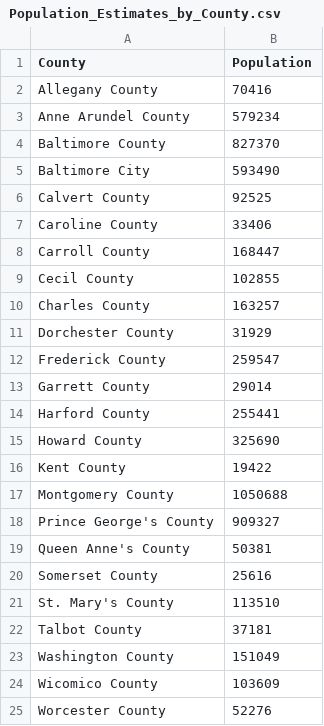
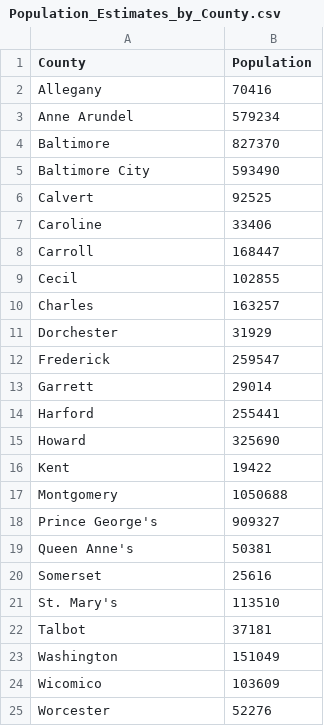
Before and after one commit to dennisgsmith/MDVaccineWatch, a CSV file: data/Population_Estimates_by_County.csv, drawn as a sheet.

```diff
--- a/data/Population_Estimates_by_County.csv
+++ b/data/Population_Estimates_by_County.csv
@@ -1,25 +1,25 @@
 "County","Population"
-"Allegany County","70416"
-"Anne Arundel County","579234"
-"Baltimore County","827370"
+"Allegany","70416"
+"Anne Arundel","579234"
+"Baltimore","827370"
 "Baltimore City","593490"
-"Calvert County","92525"
-"Caroline County","33406"
-"Carroll County","168447"
-"Cecil County","102855"
-"Charles County","163257"
-"Dorchester County","31929"
-"Frederick County","259547"
-"Garrett County","29014"
-"Harford County","255441"
-"Howard County","325690"
-"Kent County","19422"
-"Montgomery County","1050688"
-"Prince George's County","909327"
-"Queen Anne's County","50381"
-"Somerset County","25616"
-"St. Mary's County","113510"
-"Talbot County","37181"
-"Washington County","151049"
-"Wicomico County","103609"
-"Worcester County","52276"
+"Calvert","92525"
+"Caroline","33406"
+"Carroll","168447"
+"Cecil","102855"
+"Charles","163257"
+"Dorchester","31929"
+"Frederick","259547"
+"Garrett","29014"
+"Harford","255441"
+"Howard","325690"
+"Kent","19422"
+"Montgomery","1050688"
+"Prince George's","909327"
+"Queen Anne's","50381"
+"Somerset","25616"
+"St. Mary's","113510"
+"Talbot","37181"
+"Washington","151049"
+"Wicomico","103609"
+"Worcester","52276"
```
Also changed, not shown: 7 other files.
